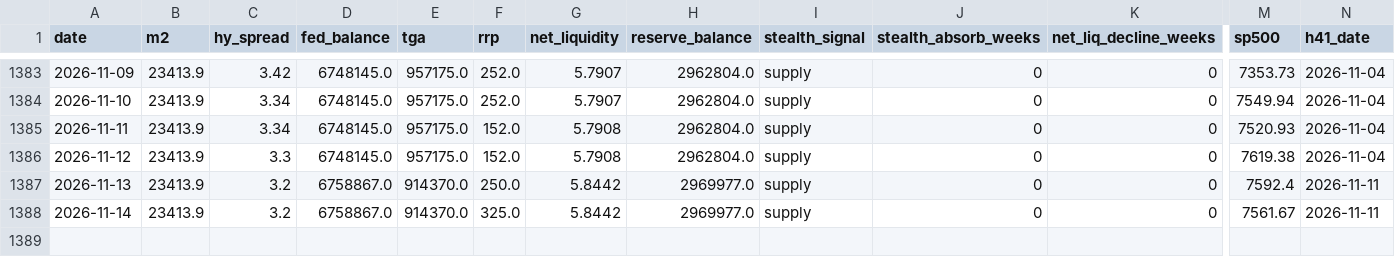
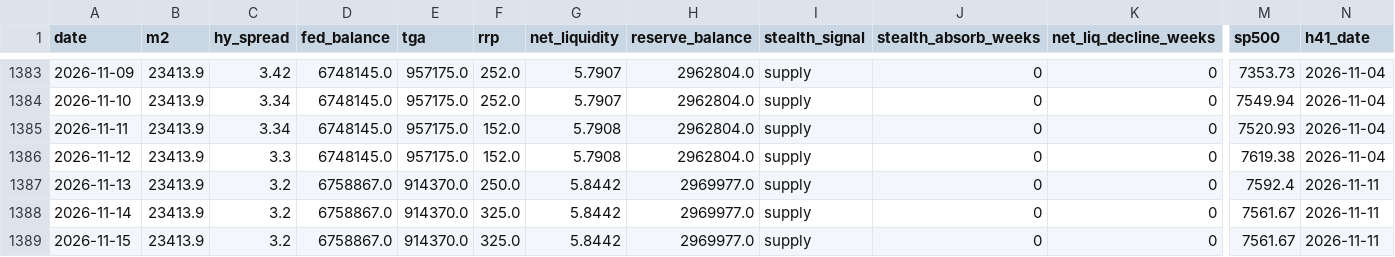
Before and after one commit to Koichi-Shigihara2/On-a-journey, a CSV file: docs/market-monitor/macro-pulse/data/05_liquidity.csv, drawn as a sheet; only a part is shown, gaps mark what is left out; rows hold the shown columns only; the diff names each change by its address in the sheet, - before the commit and + after, or states it on an @@ line.

```diff
--- a/docs/market-monitor/macro-pulse/data/05_liquidity.csv
+++ b/docs/market-monitor/macro-pulse/data/05_liquidity.csv
+row 1389: 2026-11-15 | 23413.9 | 3.2 | 6758867.0 | 914370.0 | 325.0 | 5.8442 | 2969977.0 | supply | 0 | 0 | 7561.67 | 2026-11-11
```
Also changed, not shown: 3 other files.
